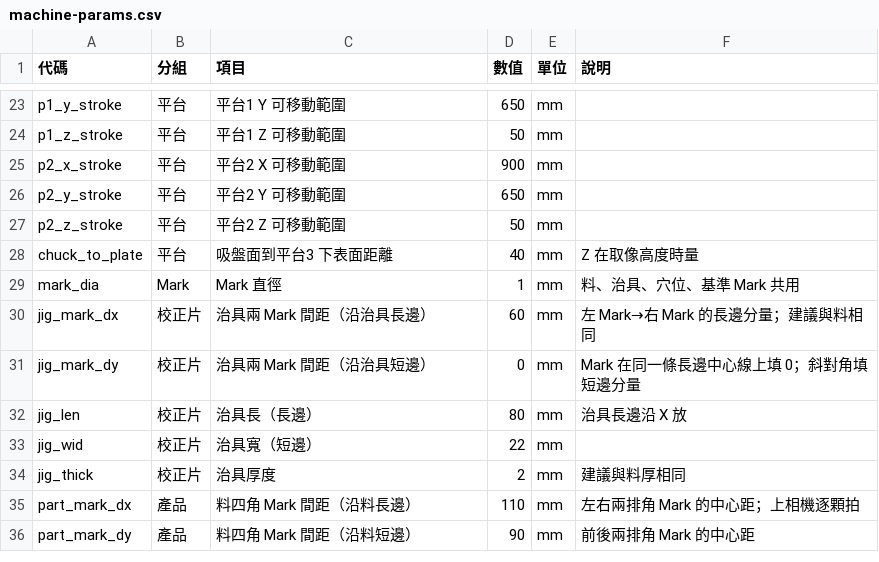
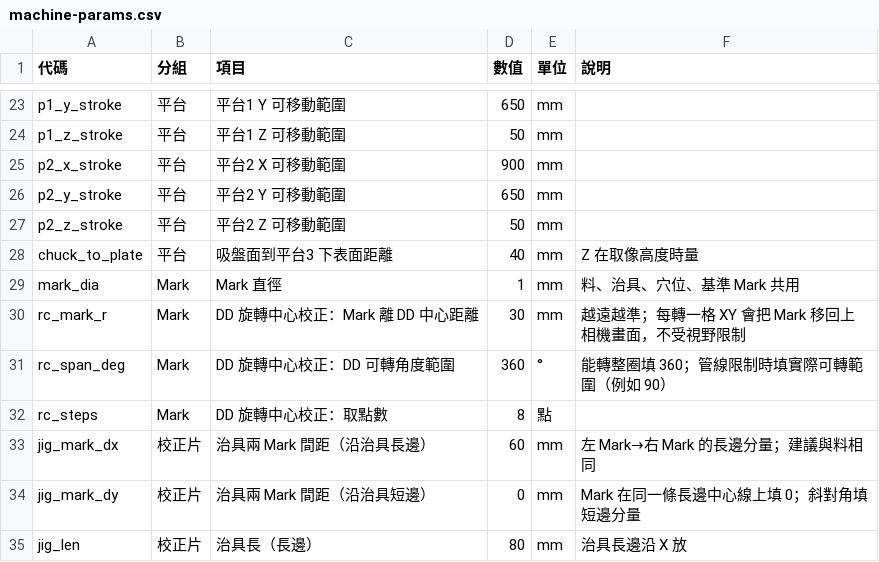
Before and after one commit to onlydog614/Alignment, a CSV file: tools/calib3d/machine-params.csv, drawn as a sheet; only a part is shown, gaps mark what is left out; the shorter side is filled out with more unchanged rows.

```diff
--- a/tools/calib3d/machine-params.csv
+++ b/tools/calib3d/machine-params.csv
@@ -29,2 +29,5 @@ chuck_to_plate,平台,吸盤面到平台3 下表面距離,40,mm,Z 在取像高
 mark_dia,Mark,Mark 直徑,1,mm,料、治具、穴位、基準 Mark 共用
+rc_mark_r,Mark,DD 旋轉中心校正：Mark 離 DD 中心距離,30,mm,越遠越準；每轉一格 XY 會把 Mark 移回上相機畫面，不受視野限制
+rc_span_deg,Mark,DD 旋轉中心校正：DD 可轉角度範圍,360,°,能轉整圈填 360；管線限制時填實際可轉範圍（例如 90）
+rc_steps,Mark,DD 旋轉中心校正：取點數,8,點,
 jig_mark_dx,校正片,治具兩 Mark 間距（沿治具長邊）,60,mm,左 Mark→右 Mark 的長邊分量；建議與料相同
```
Also changed, not shown: 5 other files.
